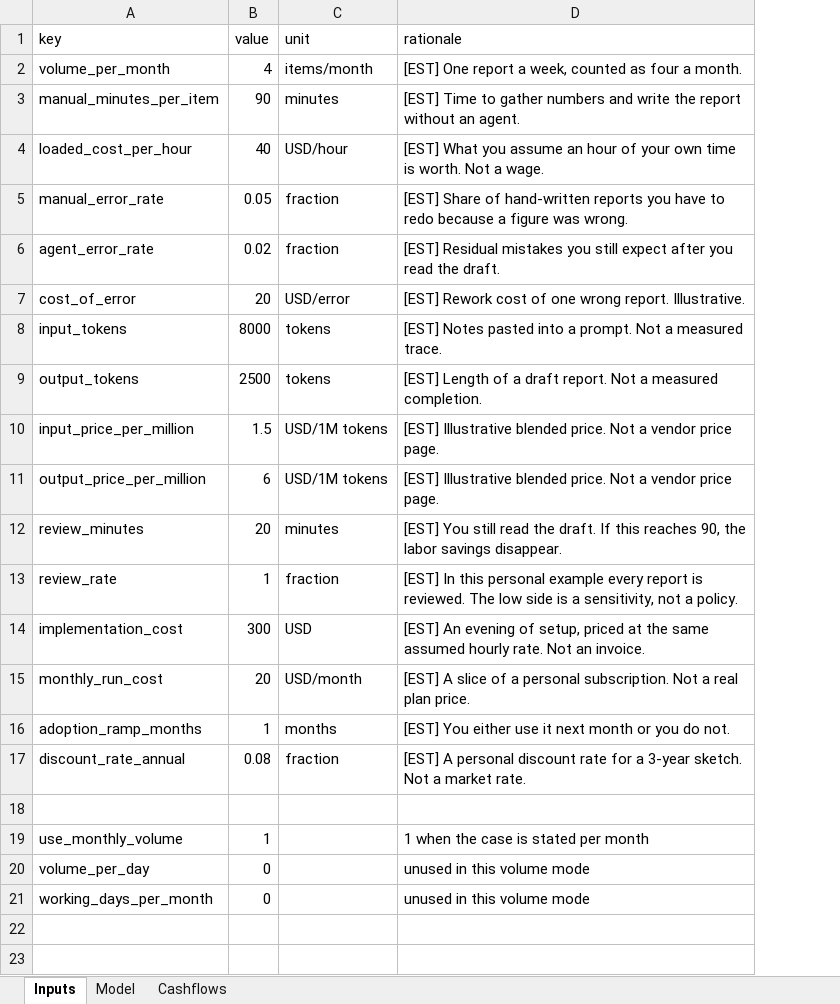
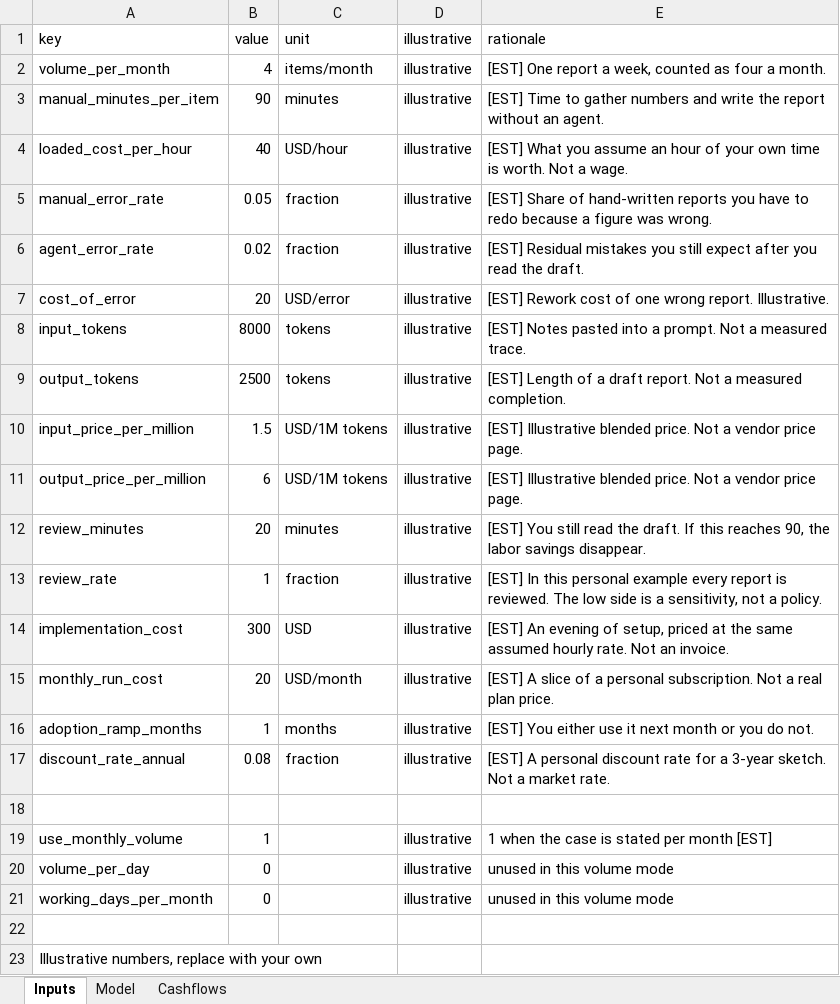
Before and after one commit to dlescanogithub/ai-use-case-roi-and-build-vs-buy, an Excel workbook: docs/results/weekly-report/model.xlsx, sheet Inputs, drawn as a sheet; values as stored, in another font and other column widths than the file's, no borders; addresses are those after the commit; the diff names each change by its address in the sheet, - before the commit and + after, or states it on an @@ line.

```diff
--- a/docs/results/weekly-report/model.xlsx (sheet Inputs)
+++ b/docs/results/weekly-report/model.xlsx (sheet Inputs)
+column D (illustrative), rows 2-21: illustrative | illustrative | illustrative | illustrative | illustrative | illustrative | illustrative | illustrative | illustrative | illustrative | illustrative | illustrative | illustrative | illustrative | illustrative | illustrative |  | illustrative | illustrative | illustrative
-E19 (rationale): 1 when the case is stated per month
+E19 (rationale): 1 when the case is stated per month [EST]
+row 22: (empty)
+row 23: Illustrative numbers, replace with your own
```
Also changed, not shown: docs/results/refund-desk/model.xlsx, 43 other files.
